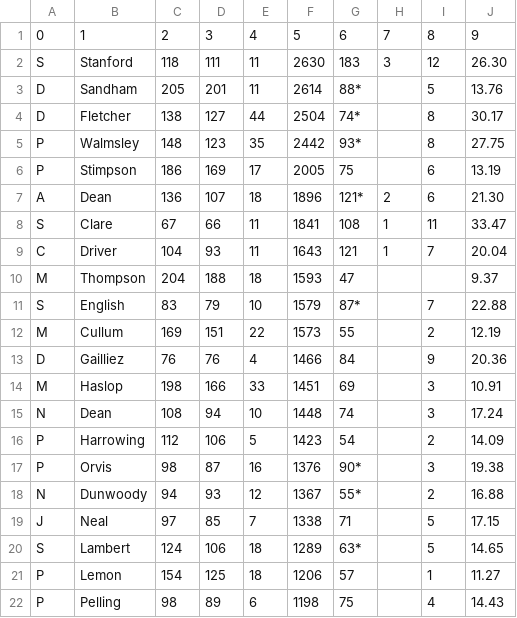
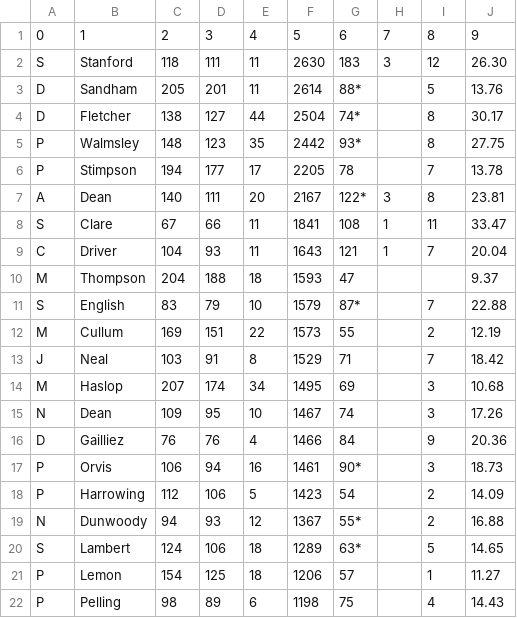
Before and after one commit to barhillcricket/bhcc, a CSV file: stats/AllTimeRunscorer.csv, drawn as a sheet; only a part is shown.

```diff
--- a/stats/AllTimeRunscorer.csv
+++ b/stats/AllTimeRunscorer.csv
@@ -5,4 +5,4 @@
 "P","Walmsley","148","123","35","2442","93*","","8","27.75",
-"P","Stimpson","186","169","17","2005","75","","6","13.19",
-"A","Dean","136","107","18","1896","121*","2","6","21.30",
+"P","Stimpson","194","177","17","2205","78","","7","13.78",
+"A","Dean","140","111","20","2167","122*","3","8","23.81",
 "S","Clare","67","66","11","1841","108","1","11","33.47",
@@ -12,9 +12,9 @@
 "M","Cullum","169","151","22","1573","55","","2","12.19",
+"J","Neal","103","91","8","1529","71","","7","18.42",
+"M","Haslop","207","174","34","1495","69","","3","10.68",
+"N","Dean","109","95","10","1467","74","","3","17.26",
 "D","Gailliez","76","76","4","1466","84","","9","20.36",
-"M","Haslop","198","166","33","1451","69","","3","10.91",
-"N","Dean","108","94","10","1448","74","","3","17.24",
+"P","Orvis","106","94","16","1461","90*","","3","18.73",
 "P","Harrowing","112","106","5","1423","54","","2","14.09",
-"P","Orvis","98","87","16","1376","90*","","3","19.38",
 "N","Dunwoody","94","93","12","1367","55*","","2","16.88",
-"J","Neal","97","85","7","1338","71","","5","17.15",
 "S","Lambert","124","106","18","1289","63*","","5","14.65",
```
Also changed, not shown: stats/AllTimeBatting.csv, stats/AllTimeBowling.csv, 9 other files.
